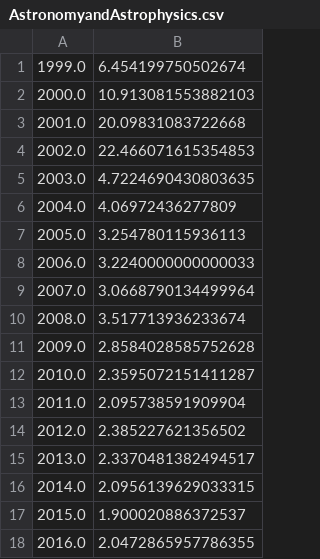
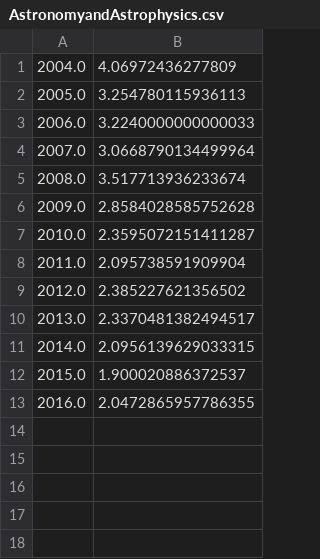
Before and after one commit to kiranprasad/MapGD, a CSV file: Project-Data/SJR/AstronomyandAstrophysics.csv, drawn as a sheet; the diff names each change by its address in the sheet, - before the commit and + after, or states it on an @@ line.

```diff
--- a/Project-Data/SJR/AstronomyandAstrophysics.csv
+++ b/Project-Data/SJR/AstronomyandAstrophysics.csv
-row 1: 1999.0 | 6.454199750502674
-row 2: 2000.0 | 10.913081553882103
-row 3: 2001.0 | 20.09831083722668
-row 4: 2002.0 | 22.466071615354853
-row 5: 2003.0 | 4.7224690430803635
```
Also changed, not shown: Project-Data/SJR/Astronomical_Journal.csv, Project-Data/SJR/Astronomy_and_Astrophysics_Review.csv, 10 other files.
